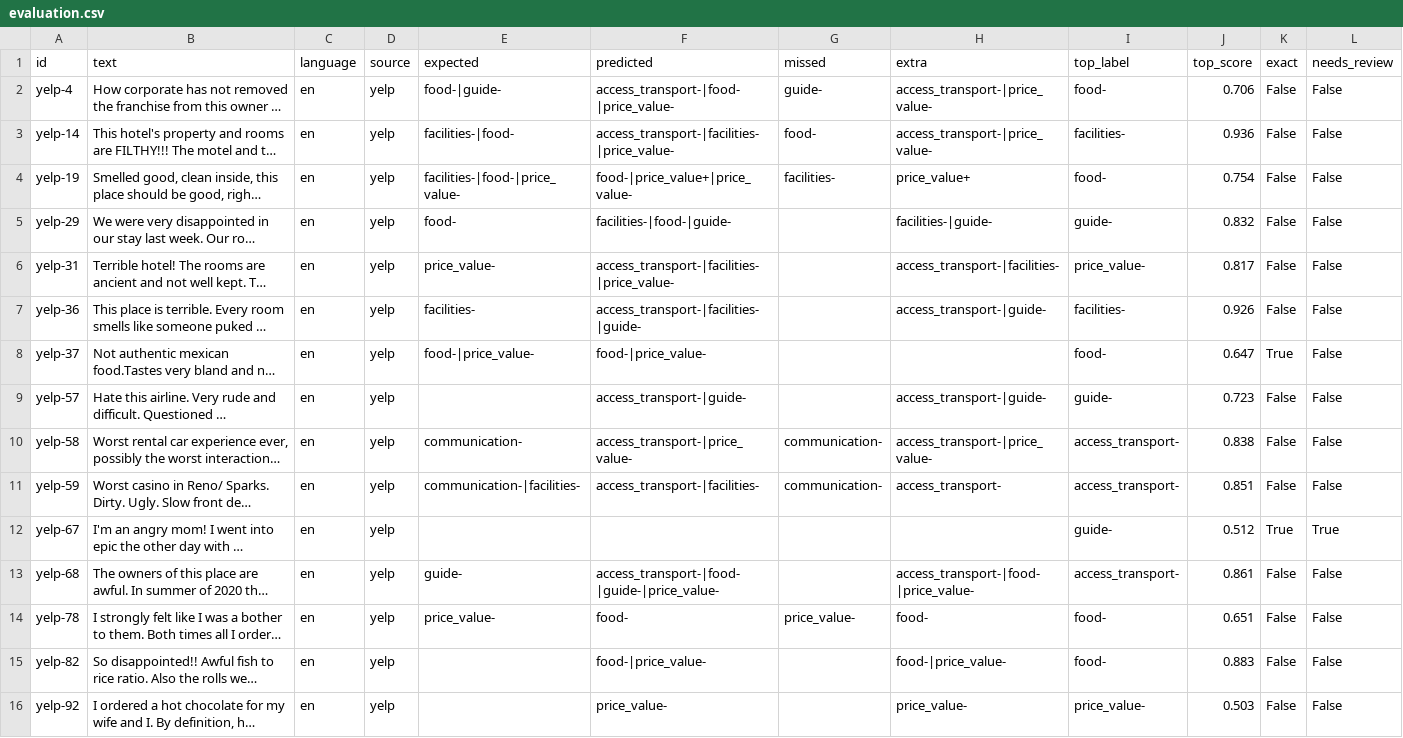
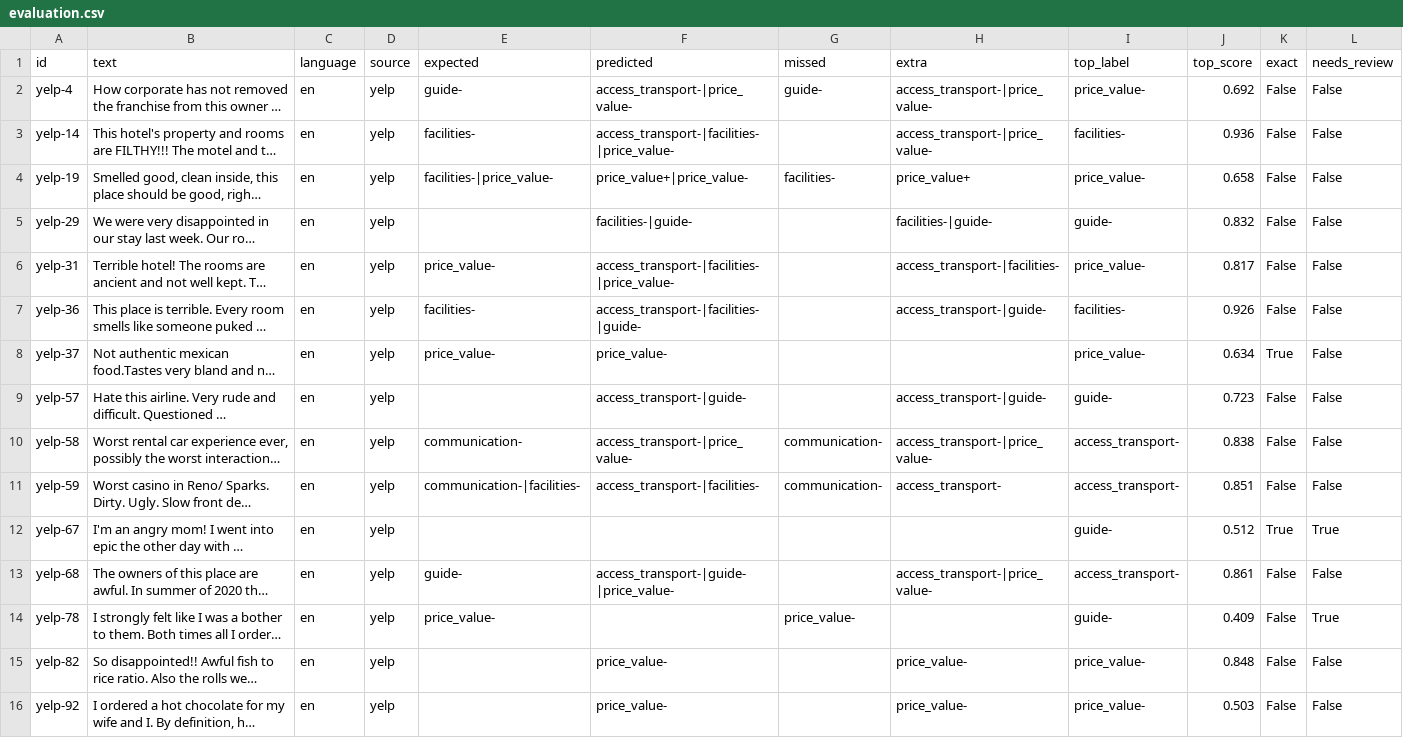
Before and after one commit to saahilpravin/HackNation-2026---World-Bank-Challenge-4C-, a CSV file: ml/artifacts/evaluation.csv, drawn as a sheet; only a part is shown; long unchanged cells end in …; the diff covers the shown part only; the diff names each change by its address in the sheet, - before the commit and + after, or states it on an @@ line.

```diff
--- a/ml/artifacts/evaluation.csv
+++ b/ml/artifacts/evaluation.csv
-E2 (expected): food-|guide-
+E2 (expected): guide-
-F2 (predicted): access_transport-|food-|price_value-
+F2 (predicted): access_transport-|price_value-
-I2 (top_label): food-
+I2 (top_label): price_value-
-J2 (top_score): 0.706
+J2 (top_score): 0.692
-E3 (expected): facilities-|food-
+E3 (expected): facilities-
-G3 (missed): food-
+G3 (missed): (empty)
-E4 (expected): facilities-|food-|price_value-
+E4 (expected): facilities-|price_value-
-F4 (predicted): food-|price_value+|price_value-
+F4 (predicted): price_value+|price_value-
-I4 (top_label): food-
+I4 (top_label): price_value-
-J4 (top_score): 0.754
+J4 (top_score): 0.658
-E5 (expected): food-
+E5 (expected): (empty)
-F5 (predicted): facilities-|food-|guide-
+F5 (predicted): facilities-|guide-
-E8 (expected): food-|price_value-
+E8 (expected): price_value-
-F8 (predicted): food-|price_value-
+F8 (predicted): price_value-
-I8 (top_label): food-
+I8 (top_label): price_value-
-J8 (top_score): 0.647
+J8 (top_score): 0.634
-F13 (predicted): access_transport-|food-|guide-|price_value-
+F13 (predicted): access_transport-|guide-|price_value-
-H13 (extra): access_transport-|food-|price_value-
+H13 (extra): access_transport-|price_value-
-F14 (predicted): food-
+F14 (predicted): (empty)
-H14 (extra): food-
+H14 (extra): (empty)
-I14 (top_label): food-
+I14 (top_label): guide-
-J14 (top_score): 0.651
+J14 (top_score): 0.409
-L14 (needs_review): False
+L14 (needs_review): True
-F15 (predicted): food-|price_value-
+F15 (predicted): price_value-
-H15 (extra): food-|price_value-
+H15 (extra): price_value-
-I15 (top_label): food-
+I15 (top_label): price_value-
-J15 (top_score): 0.883
+J15 (top_score): 0.848
```
Also changed, not shown: 123 edited cells elsewhere in this file, 8 other files.
